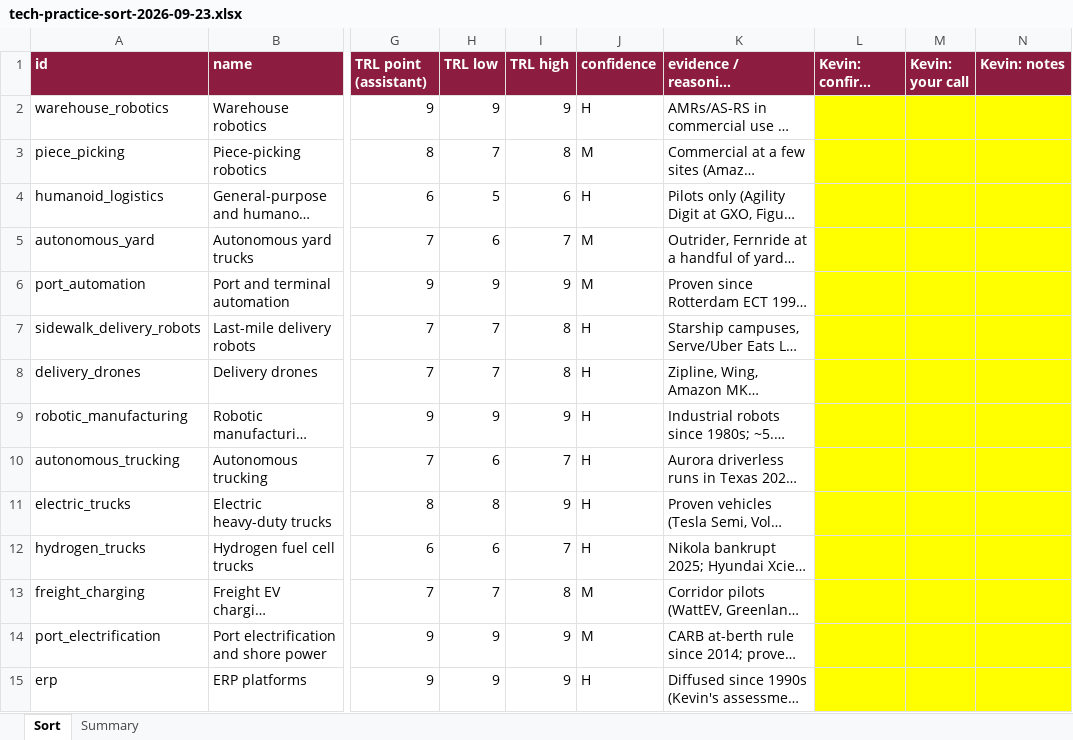
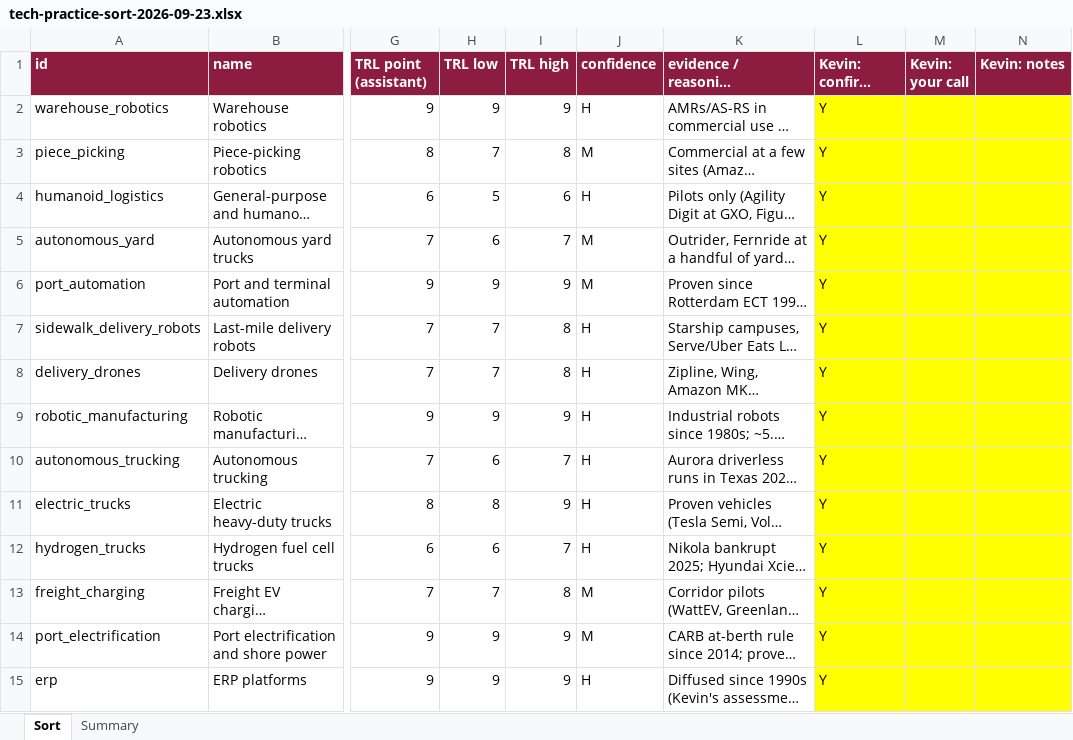
Before and after one commit to KD1960/Supply-Chain-Innovation-Observatory, an Excel workbook: docs/audit/tech-practice-sort-2026-09-23.xlsx, sheet Sort, drawn as a sheet; only a part is shown, gaps mark what is left out; long unchanged cells end in …; values as stored, in another font and other column widths than the file's, no borders; the diff covers the shown part only; the diff names each change by its address in the sheet, - before the commit and + after, or states it on an @@ line.

```diff
--- a/docs/audit/tech-practice-sort-2026-09-23.xlsx (sheet Sort)
+++ b/docs/audit/tech-practice-sort-2026-09-23.xlsx (sheet Sort)
-L2:L15 (Kevin: confirm? (Y/N)): (empty)
+L2:L15 (Kevin: confirm? (Y/N)): Y
```
Also changed, not shown: 39 edited cells elsewhere in this sheet, sheet Summary, 1 other file.
